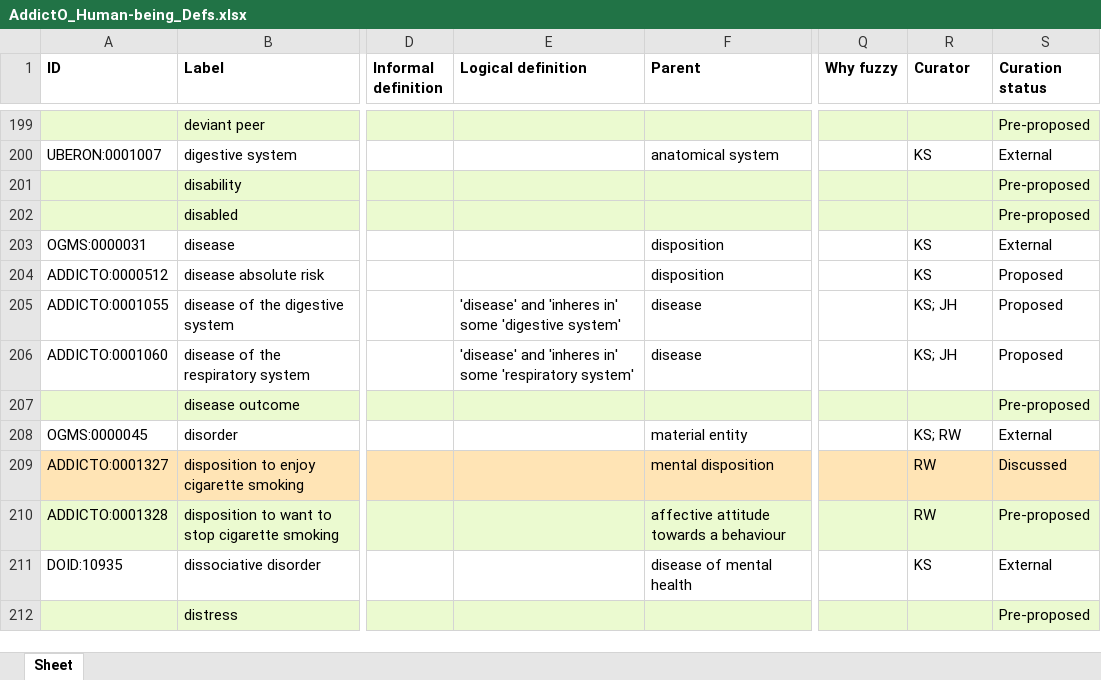
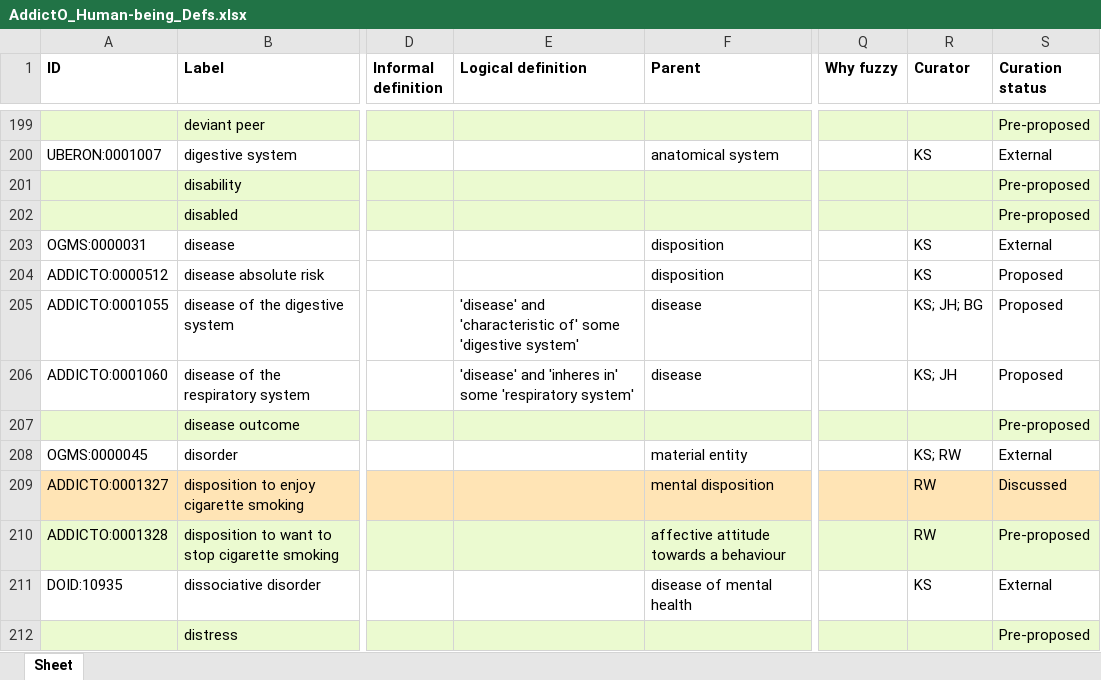
Before and after one commit to b-gehrke/addiction-ontology, an Excel workbook: inputs/AddictO_Human-being_Defs.xlsx, sheet Sheet, drawn as a sheet; only a part is shown, gaps mark what is left out; values as stored, in another font and other column widths than the file's, no borders; the diff names each change by its address in the sheet, - before the commit and + after, or states it on an @@ line.

Commit message:
Updating AddictO_Human-being_Defs.xlsx

```diff
--- a/inputs/AddictO_Human-being_Defs.xlsx (sheet Sheet)
+++ b/inputs/AddictO_Human-being_Defs.xlsx (sheet Sheet)
-E205 (Logical definition): 'disease' and 'inheres in' some 'digestive…
+E205 (Logical definition): 'disease' and 'characteristic of' some 'digestive…
-R205 (Curator): KS; JH
+R205 (Curator): KS; JH; BG
```
